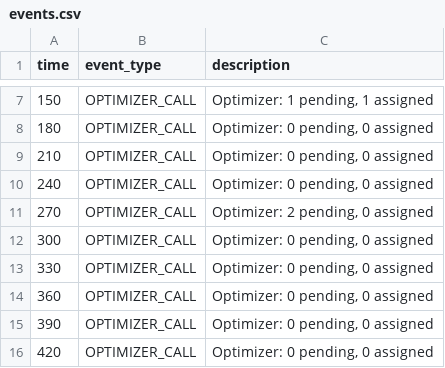
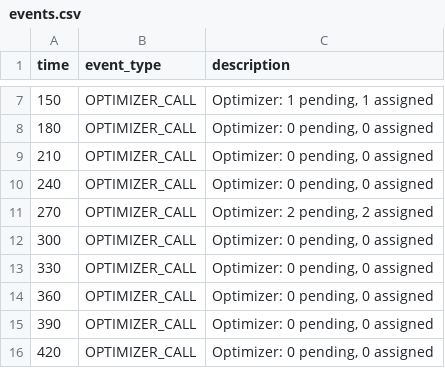
Before and after one commit to Jingren-Tang/Minibus_simulation, a CSV file: mockdata/results/events.csv, drawn as a sheet; only a part is shown, gaps mark what is left out; the diff covers the shown part only.

```diff
--- a/mockdata/results/events.csv
+++ b/mockdata/results/events.csv
@@ -10,3 +10,3 @@ time,event_type,description
 240,OPTIMIZER_CALL,"Optimizer: 0 pending, 0 assigned"
-270,OPTIMIZER_CALL,"Optimizer: 2 pending, 0 assigned"
+270,OPTIMIZER_CALL,"Optimizer: 2 pending, 2 assigned"
 300,OPTIMIZER_CALL,"Optimizer: 0 pending, 0 assigned"
```
Also changed, not shown: 2 added rows, 3 removed rows and 13 edited cells elsewhere in this file, data/results/vehicles.csv, mockdata/results/passengers.csv, 31 other files.
